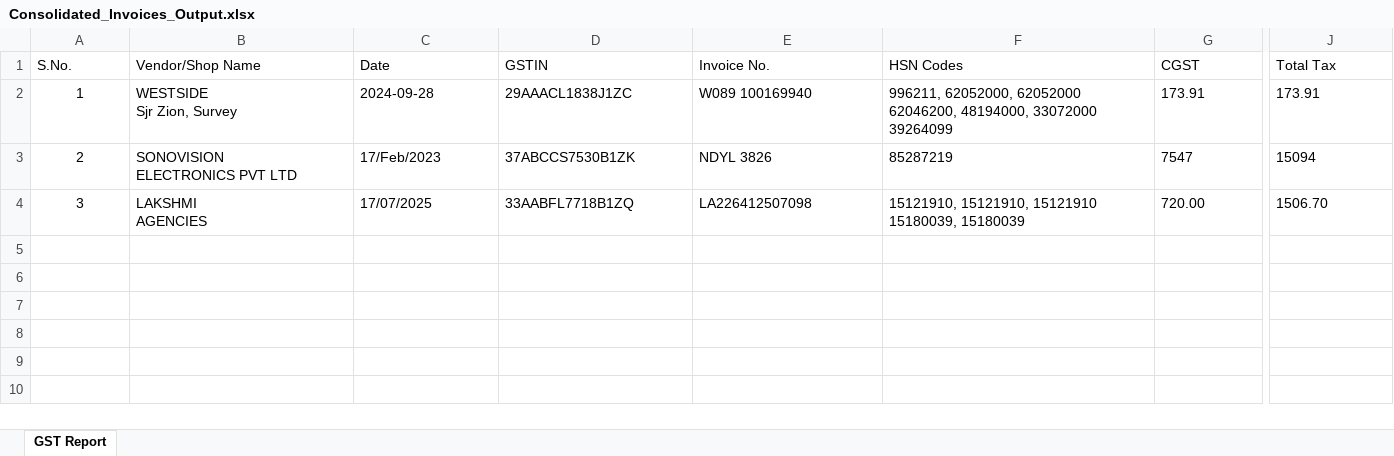
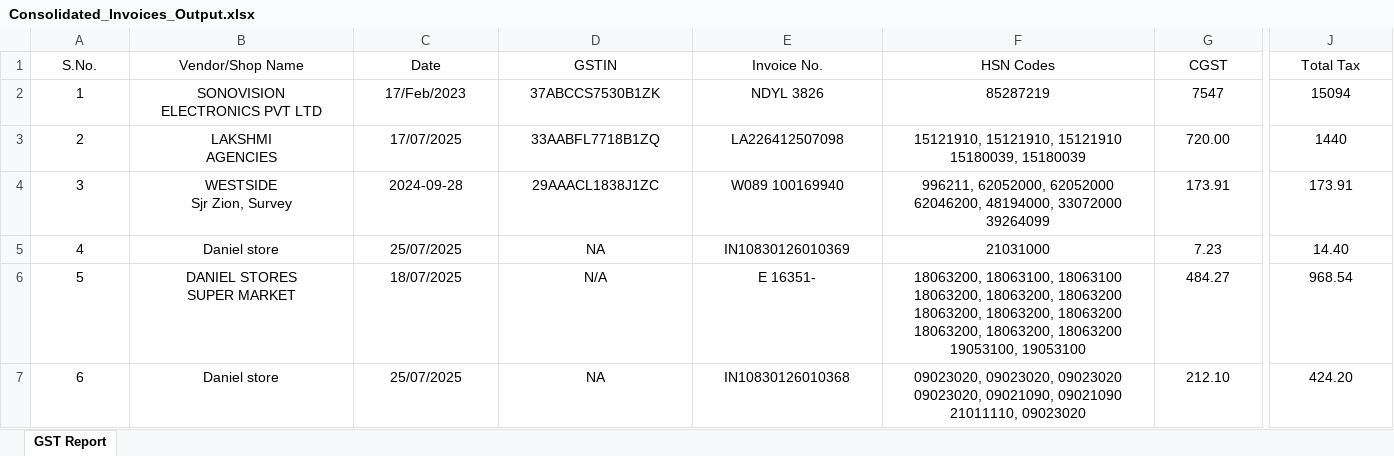
Before and after one commit to Vamzzii-13/FinSync, an Excel workbook: python_backend/output/Consolidated_Invoices_Output.xlsx, sheet GST Report, drawn as a sheet; only a part is shown, gaps mark what is left out; values as stored, in another font and other column widths than the file's, no borders; removed rows and columns are numbered as before the commit, all else as after; rows hold the shown columns only; ↵ is a line break in a cell; the diff covers the shown part only; the diff names each change by its address in the sheet, - before the commit and + after, or states it on an @@ line.

```diff
--- a/python_backend/output/Consolidated_Invoices_Output.xlsx (sheet GST Report)
+++ b/python_backend/output/Consolidated_Invoices_Output.xlsx (sheet GST Report)
-A1:J1 alignment: left
+A1:J1 alignment: center
-row 2: 1 | WESTSIDE ↵ Sjr Zion, Survey | 2024-09-28 | 29AAACL1838J1ZC | W089 100169940 | 996211, 62052000, 62052000 ↵ 62046200, 48194000, 33072000 ↵ 39264099 | 173.91 | 173.91
-A2 (S.No.): 2
+A2 (S.No.): 1
-B2:J3 alignment: left
+B2:J3 alignment: center
-A3 (S.No.): 3
+A3 (S.No.): 2
-J3 (Total Tax): 1506.70
+J3 (Total Tax): 1440
+row 4: 3 | WESTSIDE ↵ Sjr Zion, Survey | 2024-09-28 | 29AAACL1838J1ZC | W089 100169940 | 996211, 62052000, 62052000 ↵ 62046200, 48194000, 33072000 ↵ 39264099 | 173.91 | 173.91
+row 5: 4 | Daniel store | 25/07/2025 | NA | IN10830126010369 | 21031000 | 7.23 | 14.40
+row 6: 5 | DANIEL STORES ↵ SUPER MARKET | 18/07/2025 | N/A | E 16351- | 18063200, 18063100, 18063100 ↵ 18063200, 18063200, 18063200 ↵ 18063200, 18063200, 18063200 ↵ 18063200, 18063200, 18063200 ↵ 19053100, 19053100 | 484.27 | 968.54
+row 7: 6 | Daniel store | 25/07/2025 | NA | IN10830126010368 | 09023020, 09023020, 09023020 ↵ 09023020, 09021090, 09021090 ↵ 21011110, 09023020 | 212.10 | 424.20
```
Also changed, not shown: cell formats elsewhere in this sheet, 2 other files.
